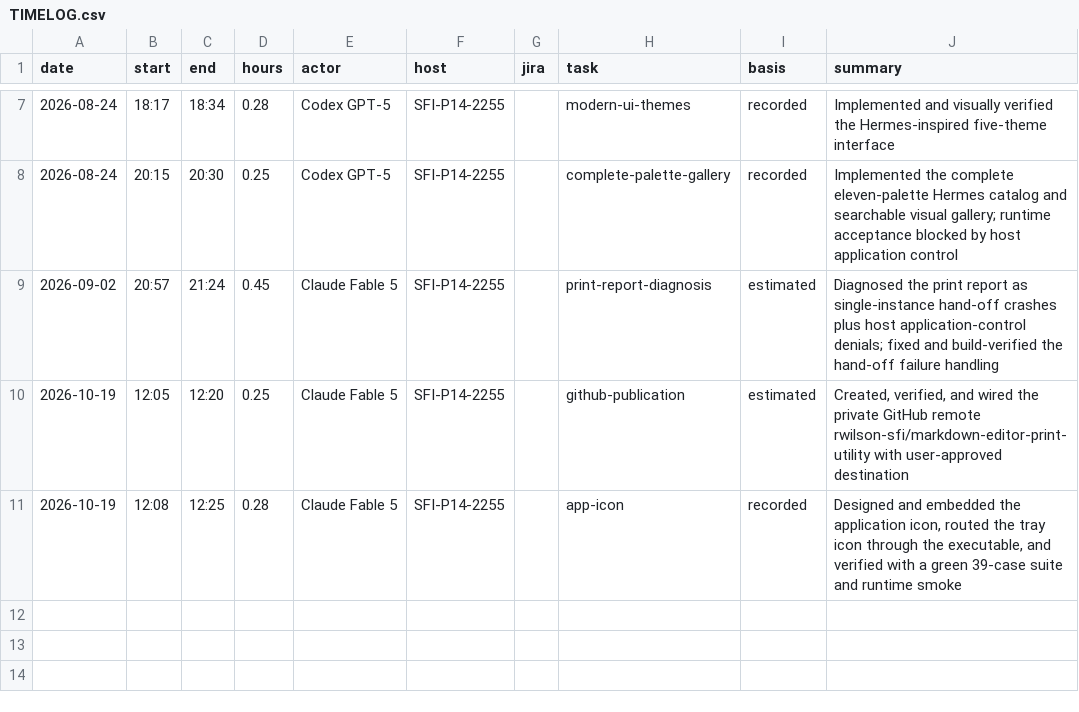
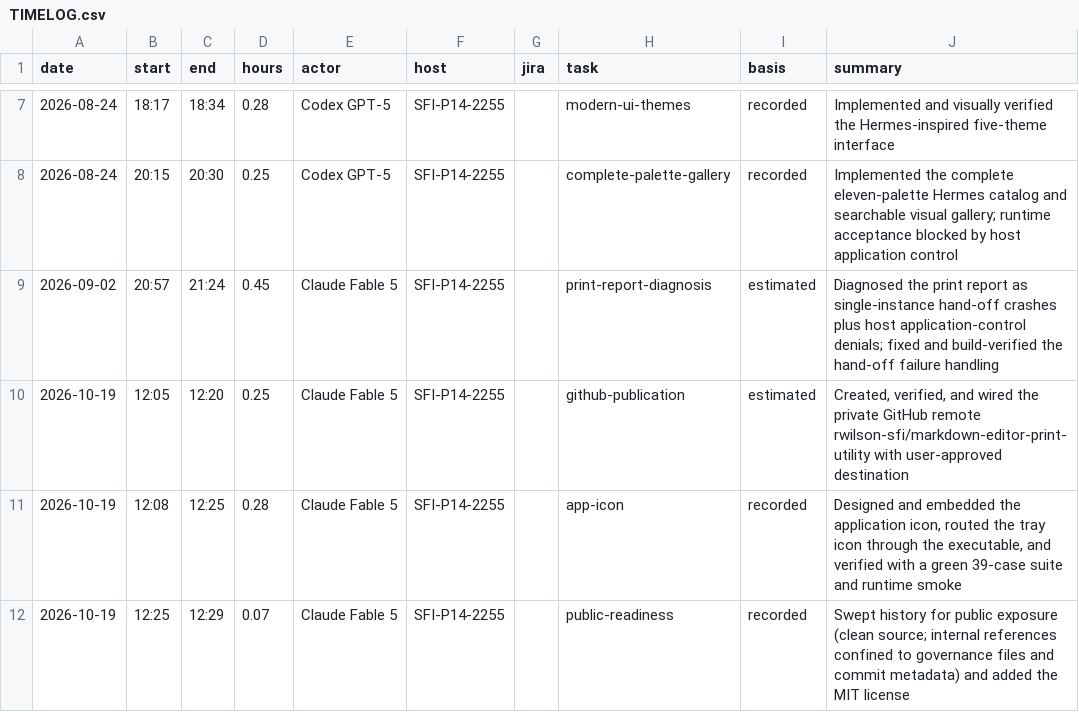
Before and after one commit to rwilson-sfi/markdown-editor-print-utility, a CSV file: TIMELOG.csv, drawn as a sheet; only a part is shown, gaps mark what is left out.

```diff
--- a/TIMELOG.csv
+++ b/TIMELOG.csv
@@ -11 +11,2 @@ date,start,end,hours,actor,host,jira,task,basis,summary
 2026-10-19,12:08,12:25,0.28,Claude Fable 5,SFI-P14-2255,,app-icon,recorded,"Designed and embedded the application icon, routed the tray icon through the executable, and verified with a green 39-case suite and runtime smoke"
+2026-10-19,12:25,12:29,0.07,Claude Fable 5,SFI-P14-2255,,public-readiness,recorded,"Swept history for public exposure (clean source; internal references confined to governance files and commit metadata) and added the MIT license"
```
Also changed, not shown: 2 other files.
